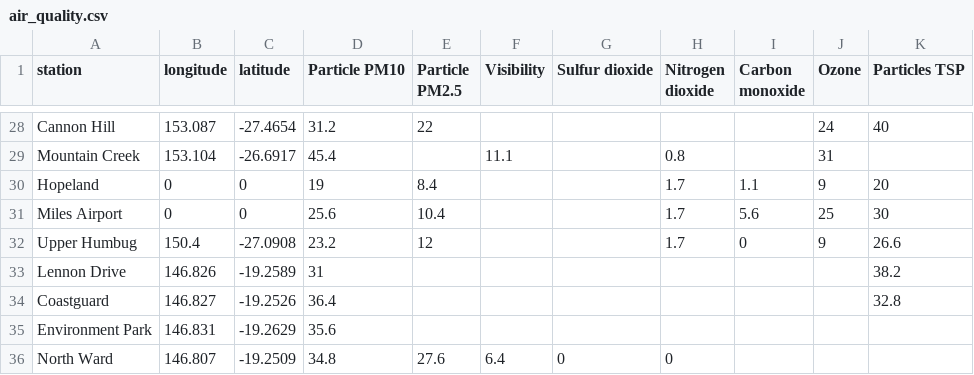
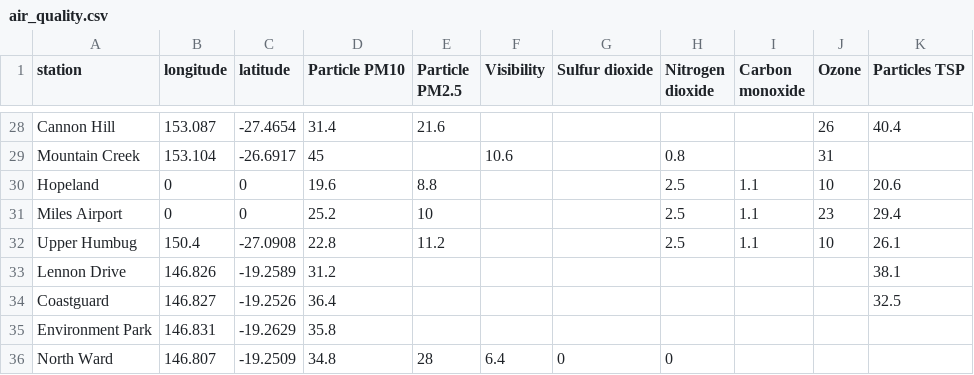
Before and after one commit to joshnicholas/qld_air, a CSV file: air_quality.csv, drawn as a sheet; only a part is shown, gaps mark what is left out; the diff covers the shown part only; the diff names each change by its address in the sheet, - before the commit and + after, or states it on an @@ line.

```diff
--- a/air_quality.csv
+++ b/air_quality.csv
-D28 (Particle PM10): 31.2
+D28 (Particle PM10): 31.4
-E28 (Particle PM2.5): 22
+E28 (Particle PM2.5): 21.6
-J28 (Ozone): 24
+J28 (Ozone): 26
-K28 (Particles TSP): 40
+K28 (Particles TSP): 40.4
-D29 (Particle PM10): 45.4
+D29 (Particle PM10): 45
-F29 (Visibility): 11.1
+F29 (Visibility): 10.6
-D30 (Particle PM10): 19
+D30 (Particle PM10): 19.6
-E30 (Particle PM2.5): 8.4
+E30 (Particle PM2.5): 8.8
-H30:H32 (Nitrogen dioxide): 1.7
+H30:H32 (Nitrogen dioxide): 2.5
-J30 (Ozone): 9
+J30 (Ozone): 10
-K30 (Particles TSP): 20
+K30 (Particles TSP): 20.6
-D31 (Particle PM10): 25.6
+D31 (Particle PM10): 25.2
-E31 (Particle PM2.5): 10.4
+E31 (Particle PM2.5): 10
-I31 (Carbon monoxide): 5.6
+I31 (Carbon monoxide): 1.1
-J31 (Ozone): 25
+J31 (Ozone): 23
-K31 (Particles TSP): 30
+K31 (Particles TSP): 29.4
-D32 (Particle PM10): 23.2
+D32 (Particle PM10): 22.8
-E32 (Particle PM2.5): 12
+E32 (Particle PM2.5): 11.2
-I32 (Carbon monoxide): 0
+I32 (Carbon monoxide): 1.1
-J32 (Ozone): 9
+J32 (Ozone): 10
-K32 (Particles TSP): 26.6
+K32 (Particles TSP): 26.1
-D33 (Particle PM10): 31
+D33 (Particle PM10): 31.2
-K33 (Particles TSP): 38.2
+K33 (Particles TSP): 38.1
-K34 (Particles TSP): 32.8
+K34 (Particles TSP): 32.5
-D35 (Particle PM10): 35.6
+D35 (Particle PM10): 35.8
-E36 (Particle PM2.5): 27.6
+E36 (Particle PM2.5): 28
```
Also changed, not shown: 63 edited cells elsewhere in this file.
